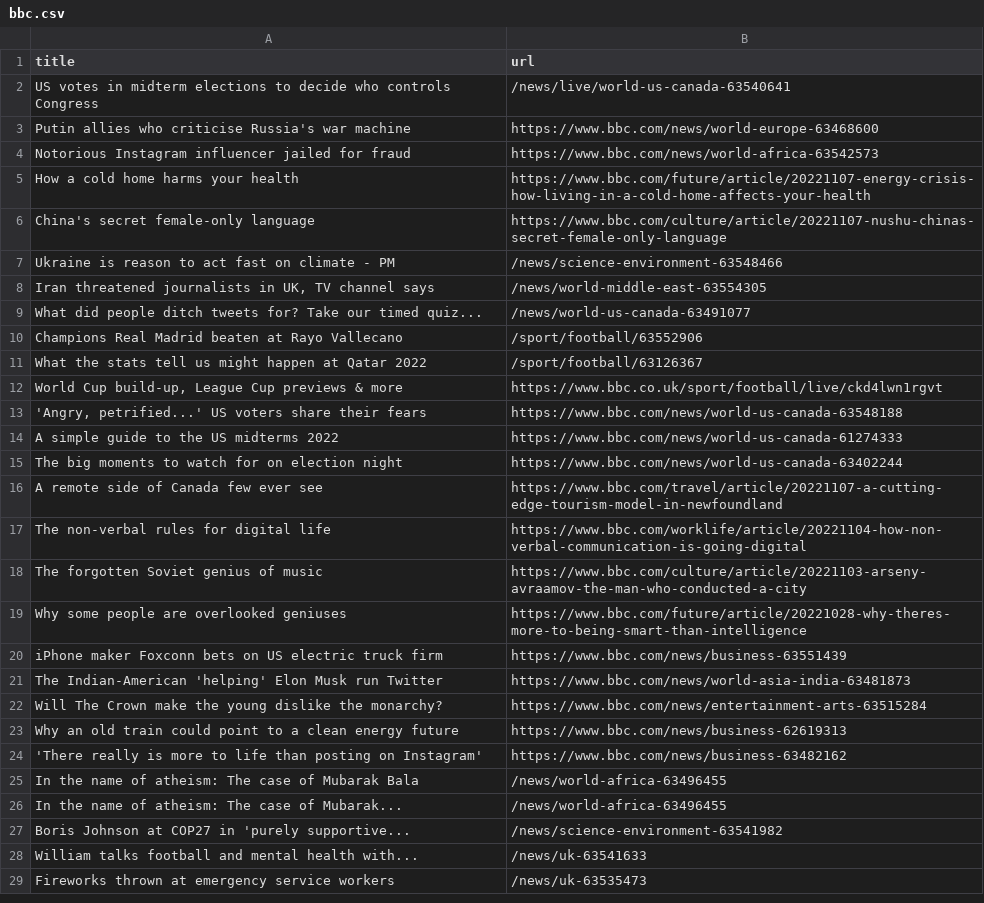
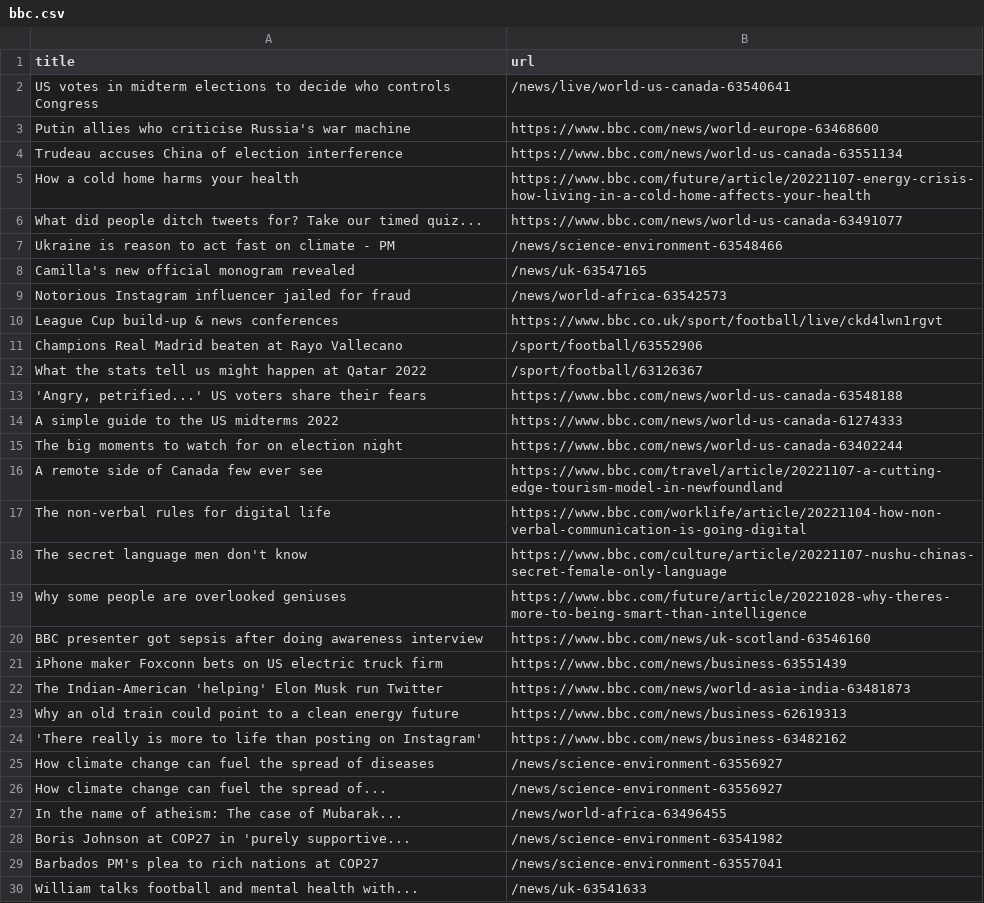
Before and after one commit to cpohkwan/automatic-scraper-bbc, a CSV file: bbc.csv, drawn as a sheet; only a part is shown; the shorter side is filled out with more unchanged rows; removed rows and columns are numbered as before the commit, all else as after; the diff covers the shown part only; the diff names each change by its address in the sheet, - before the commit and + after, or states it on an @@ line.

```diff
--- a/bbc.csv
+++ b/bbc.csv
-row 4: Notorious Instagram influencer jailed for fraud | https://www.bbc.com/news/world-africa-63542573
+row 4: Trudeau accuses China of election interference | https://www.bbc.com/news/world-us-canada-63551134
-row 6: China's secret female-only language | https://www.bbc.com/culture/article/20221107-nushu-chinas-secret-female-only-language
+row 6: What did people ditch tweets for? Take our timed quiz... | https://www.bbc.com/news/world-us-canada-63491077
-row 8: Iran threatened journalists in UK, TV channel says | /news/world-middle-east-63554305
-row 9: What did people ditch tweets for? Take our timed quiz... | /news/world-us-canada-63491077
+row 8: Camilla's new official monogram revealed | /news/uk-63547165
+row 9: Notorious Instagram influencer jailed for fraud | /news/world-africa-63542573
+row 10: League Cup build-up & news conferences | https://www.bbc.co.uk/sport/football/live/ckd4lwn1rgvt
-row 12: World Cup build-up, League Cup previews & more | https://www.bbc.co.uk/sport/football/live/ckd4lwn1rgvt
-row 18: The forgotten Soviet genius of music | https://www.bbc.com/culture/article/20221103-arseny-avraamov-the-man-who-conducted-a-city
+row 18: The secret language men don't know | https://www.bbc.com/culture/article/20221107-nushu-chinas-secret-female-only-language
+row 20: BBC presenter got sepsis after doing awareness interview | https://www.bbc.com/news/uk-scotland-63546160
-row 22: Will The Crown make the young dislike the monarchy? | https://www.bbc.com/news/entertainment-arts-63515284
-row 25: In the name of atheism: The case of Mubarak Bala | /news/world-africa-63496455
+row 25: How climate change can fuel the spread of diseases | /news/science-environment-63556927
+row 26: How climate change can fuel the spread of... | /news/science-environment-63556927
+row 29: Barbados PM's plea to rich nations at COP27 | /news/science-environment-63557041
```
Also changed, not shown: 2 added rows, 4 removed rows and 4 moved rows elsewhere in this file.
